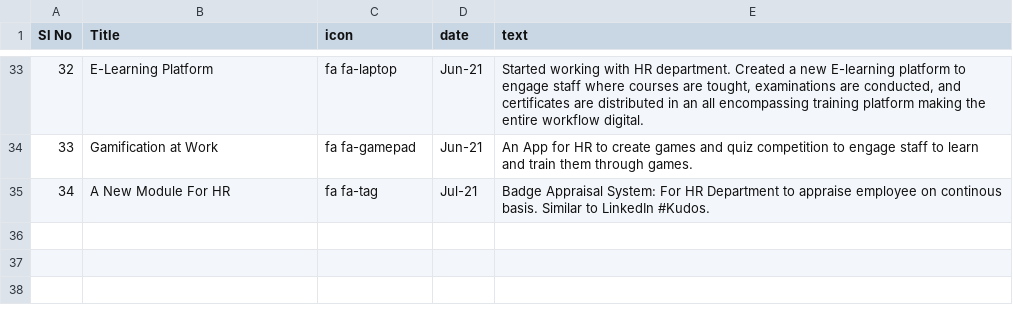
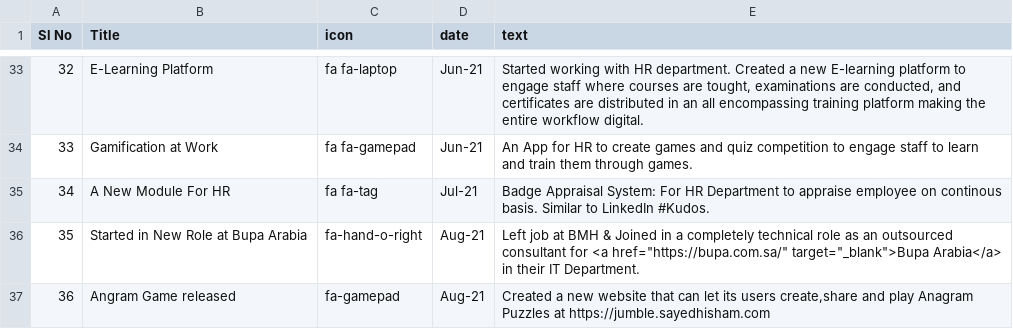
Before and after one commit to hisham2k9/hisham2k9.github.io, a CSV file: profileData.csv, drawn as a sheet; only a part is shown, gaps mark what is left out; the diff names each change by its address in the sheet, - before the commit and + after, or states it on an @@ line.

Commit message:
Update profileData.csv

```diff
--- a/profileData.csv
+++ b/profileData.csv
+row 36: 35 | Started in New Role at Bupa Arabia | fa-hand-o-right | Aug-21 | Left job at BMH & Joined in a completely technical role as an outsourced consultant for <a href="https://bupa.com.sa/" target="_blank">Bupa Arabia</a> in their IT Department.
+row 37: 36 | Angram Game released | fa-gamepad | Aug-21 | Created a new website that can let its users create,share and play Anagram Puzzles at https://jumble.sayedhisham.com
```
